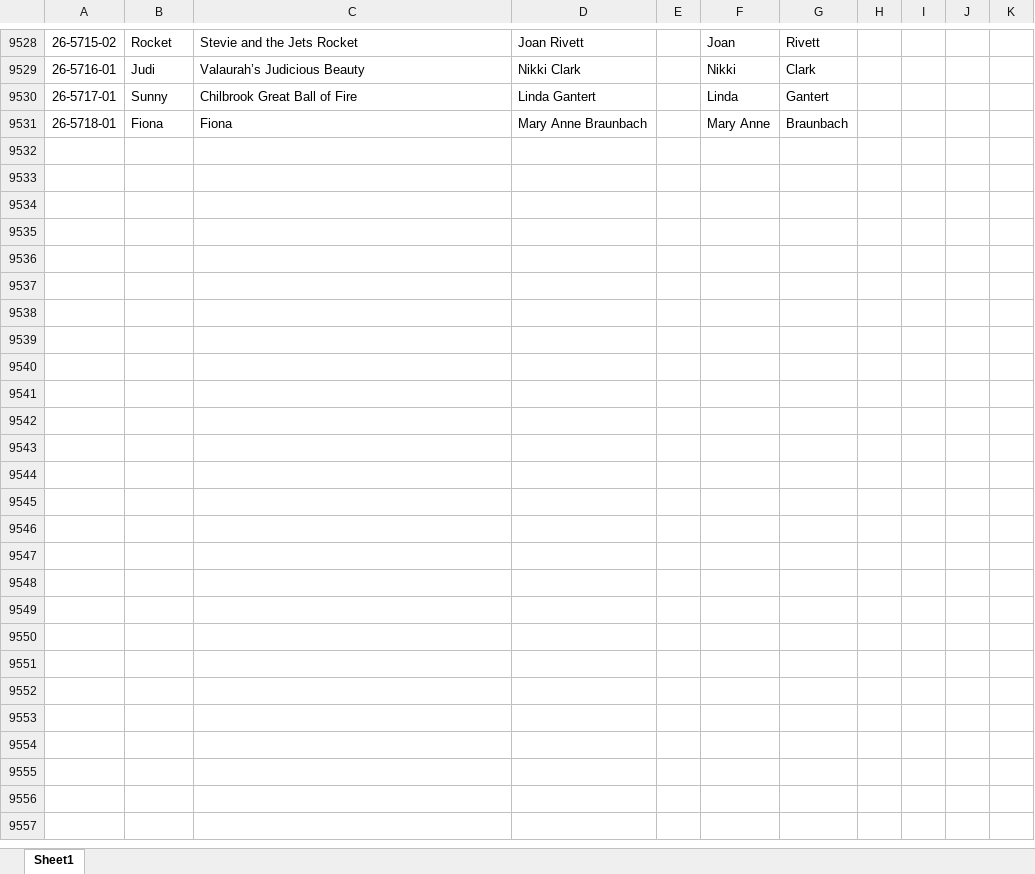
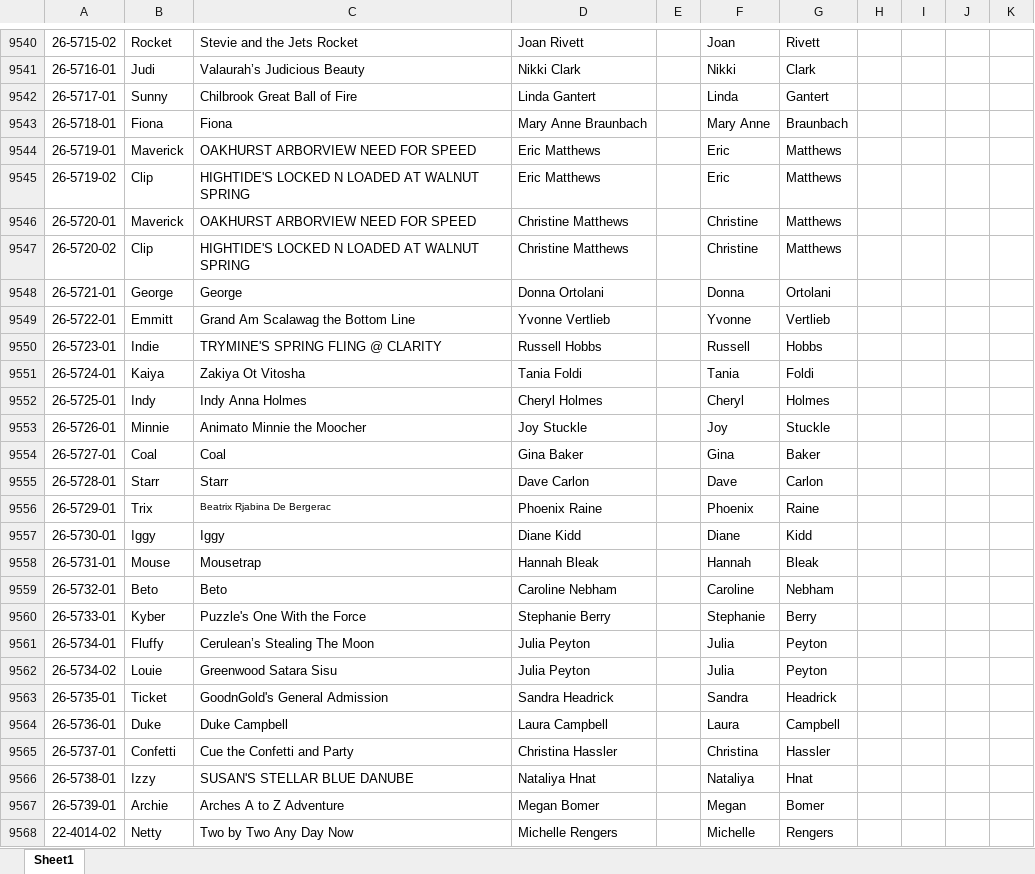
Before and after one commit to Cwagtracker/Tracker, an Excel workbook: DogInfo.xlsx, sheet Sheet1, drawn as a sheet; only a part is shown, gaps mark what is left out; values as stored, in another font and other column widths than the file's, no borders; conditional formats not drawn; the diff covers the shown part only; the diff names each change by its address in the sheet, - before the commit and + after, or states it on an @@ line.

Commit message:
Add files via upload

```diff
--- a/DogInfo.xlsx (sheet Sheet1)
+++ b/DogInfo.xlsx (sheet Sheet1)
+row 9544: 26-5719-01 | Maverick | OAKHURST ARBORVIEW NEED FOR SPEED | Eric Matthews |  | Eric | Matthews
+row 9545: 26-5719-02 | Clip | HIGHTIDE'S LOCKED N LOADED AT WALNUT SPRING | Eric Matthews |  | Eric | Matthews
+row 9546: 26-5720-01 | Maverick | OAKHURST ARBORVIEW NEED FOR SPEED | Christine Matthews |  | Christine | Matthews
+row 9547: 26-5720-02 | Clip | HIGHTIDE'S LOCKED N LOADED AT WALNUT SPRING | Christine Matthews |  | Christine | Matthews
+row 9548: 26-5721-01 | George | George | Donna Ortolani |  | Donna | Ortolani
+row 9549: 26-5722-01 | Emmitt | Grand Am Scalawag the Bottom Line | Yvonne Vertlieb |  | Yvonne | Vertlieb
+row 9550: 26-5723-01 | Indie | TRYMINE'S SPRING FLING @ CLARITY | Russell Hobbs |  | Russell | Hobbs
+row 9551: 26-5724-01 | Kaiya | Zakiya Ot Vitosha | Tania Foldi |  | Tania | Foldi
+row 9552: 26-5725-01 | Indy | Indy Anna Holmes | Cheryl Holmes |  | Cheryl | Holmes
+row 9553: 26-5726-01 | Minnie | Animato Minnie the Moocher | Joy Stuckle |  | Joy | Stuckle
+row 9554: 26-5727-01 | Coal | Coal | Gina Baker |  | Gina | Baker
+row 9555: 26-5728-01 | Starr | Starr | Dave Carlon |  | Dave | Carlon
+row 9556: 26-5729-01 | Trix | Beatrix Rjabina De Bergerac | Phoenix Raine |  | Phoenix | Raine
+row 9557: 26-5730-01 | Iggy | Iggy | Diane Kidd |  | Diane | Kidd
+row 9558: 26-5731-01 | Mouse | Mousetrap | Hannah Bleak |  | Hannah | Bleak
+row 9559: 26-5732-01 | Beto | Beto | Caroline Nebham |  | Caroline | Nebham
+row 9560: 26-5733-01 | Kyber | Puzzle's One With the Force | Stephanie Berry |  | Stephanie | Berry
+row 9561: 26-5734-01 | Fluffy | Cerulean’s Stealing The Moon | Julia Peyton |  | Julia | Peyton
+row 9562: 26-5734-02 | Louie | Greenwood Satara Sisu | Julia Peyton |  | Julia | Peyton
+row 9563: 26-5735-01 | Ticket | GoodnGold's General Admission | Sandra Headrick |  | Sandra | Headrick
+row 9564: 26-5736-01 | Duke | Duke Campbell | Laura Campbell |  | Laura | Campbell
+row 9565: 26-5737-01 | Confetti | Cue the Confetti and Party | Christina Hassler |  | Christina | Hassler
+row 9566: 26-5738-01 | Izzy | SUSAN'S STELLAR BLUE DANUBE | Nataliya Hnat |  | Nataliya | Hnat
+row 9567: 26-5739-01 | Archie | Arches A to Z Adventure | Megan Bomer |  | Megan | Bomer
+row 9568: 22-4014-02 | Netty | Two by Two Any Day Now | Michelle Rengers |  | Michelle | Rengers
```
Also changed, not shown: 12 added rows and 7 edited cells elsewhere in this sheet, formulas that keep their value.
